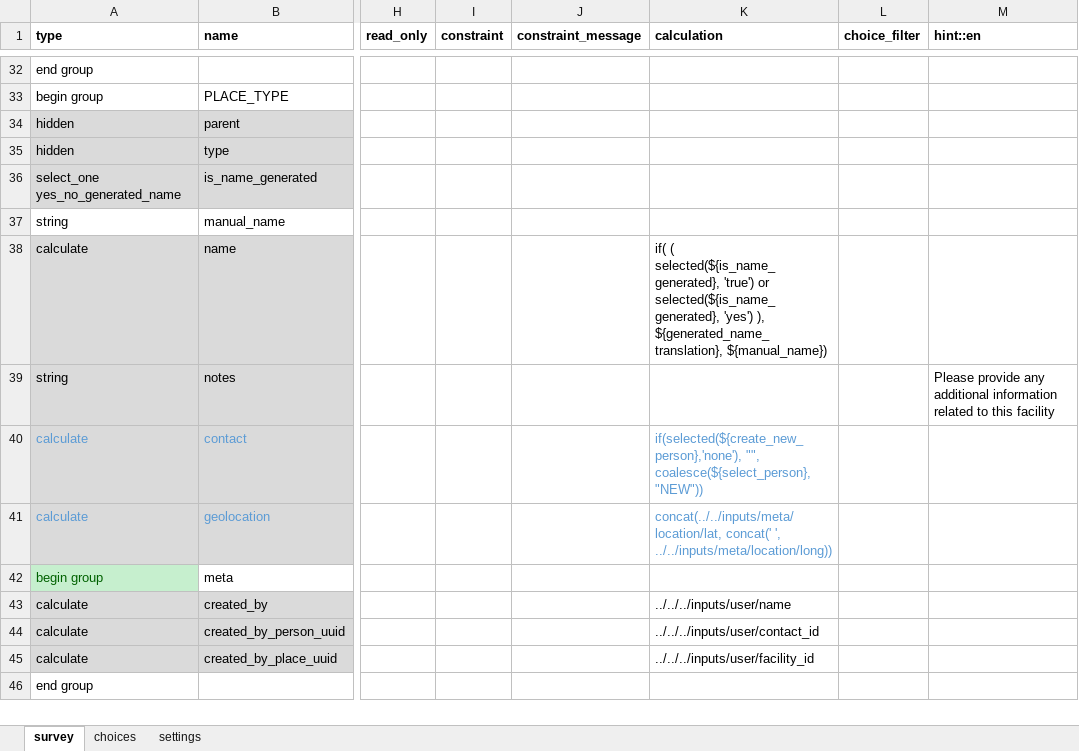
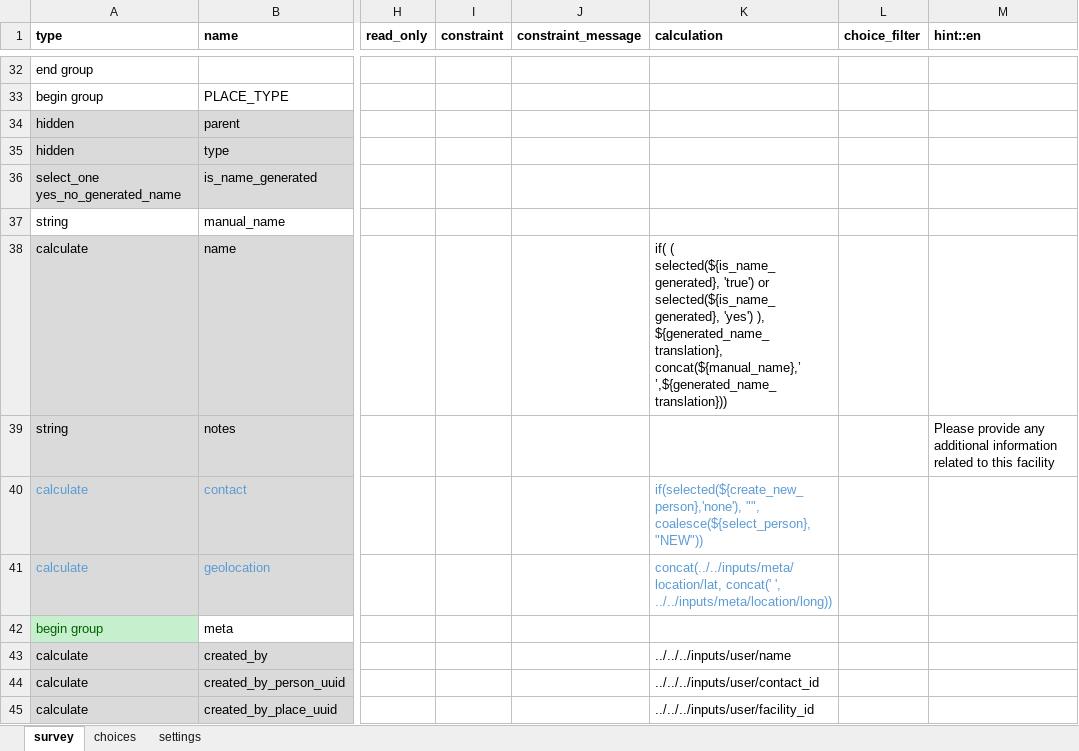
Before and after one commit to medic/cht-accelerator, an Excel workbook: POSHIT/Example CHT application/malaria-usecase-cht/forms/contact/area_health_facility-create.xlsx, sheet survey, drawn as a sheet; only a part is shown, gaps mark what is left out; the shorter side is filled out with more unchanged rows; values as stored, in another font and other column widths than the file's, no borders; conditional formats not drawn; the diff names each change by its address in the sheet, - before the commit and + after, or states it on an @@ line.

```diff
--- a/POSHIT/Example CHT application/malaria-usecase-cht/forms/contact/area_health_facility-create.xlsx (sheet survey)
+++ b/POSHIT/Example CHT application/malaria-usecase-cht/forms/contact/area_health_facility-create.xlsx (sheet survey)
-K38 (calculation): …), ${generated_name_translation}, ${manual_name})
+K38 (calculation): …), ${generated_name_translation}, concat(${manual_name},’ ’,${generated_name_translation}))
```
Also changed, not shown: sheet settings, POSHIT/Example CHT application/malaria-usecase-cht/forms/contact/household-create.xlsx, 21 other files.
